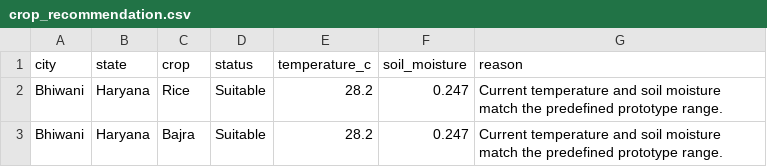
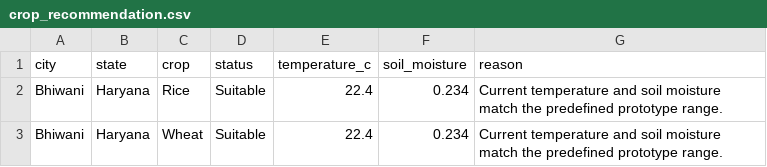
Before and after one commit to MansiDA09/AgriSense, a CSV file: data/crop_recommendation.csv, drawn as a sheet.

```diff
--- a/data/crop_recommendation.csv
+++ b/data/crop_recommendation.csv
@@ -1,3 +1,3 @@
 city,state,crop,status,temperature_c,soil_moisture,reason
-Bhiwani,Haryana,Rice,Suitable,28.2,0.247,Current temperature and soil moisture match the predefined prototype range.
-Bhiwani,Haryana,Bajra,Suitable,28.2,0.247,Current temperature and soil moisture match the predefined prototype range.
+Bhiwani,Haryana,Rice,Suitable,22.4,0.234,Current temperature and soil moisture match the predefined prototype range.
+Bhiwani,Haryana,Wheat,Suitable,22.4,0.234,Current temperature and soil moisture match the predefined prototype range.
```
Also changed, not shown: data/7_day_forecast.csv, 1 other file.
